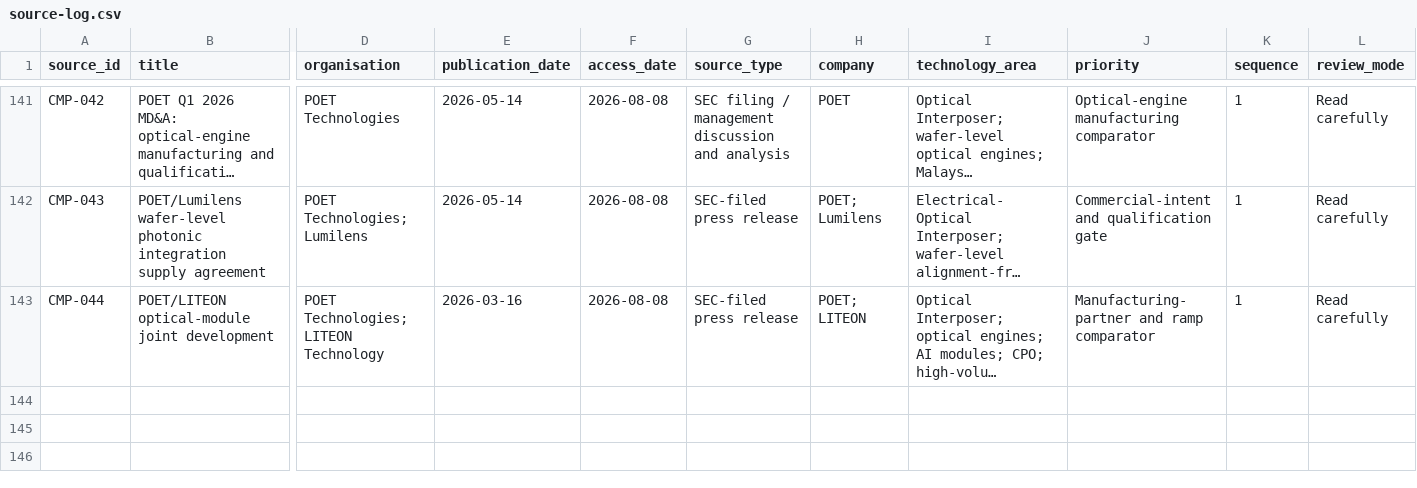
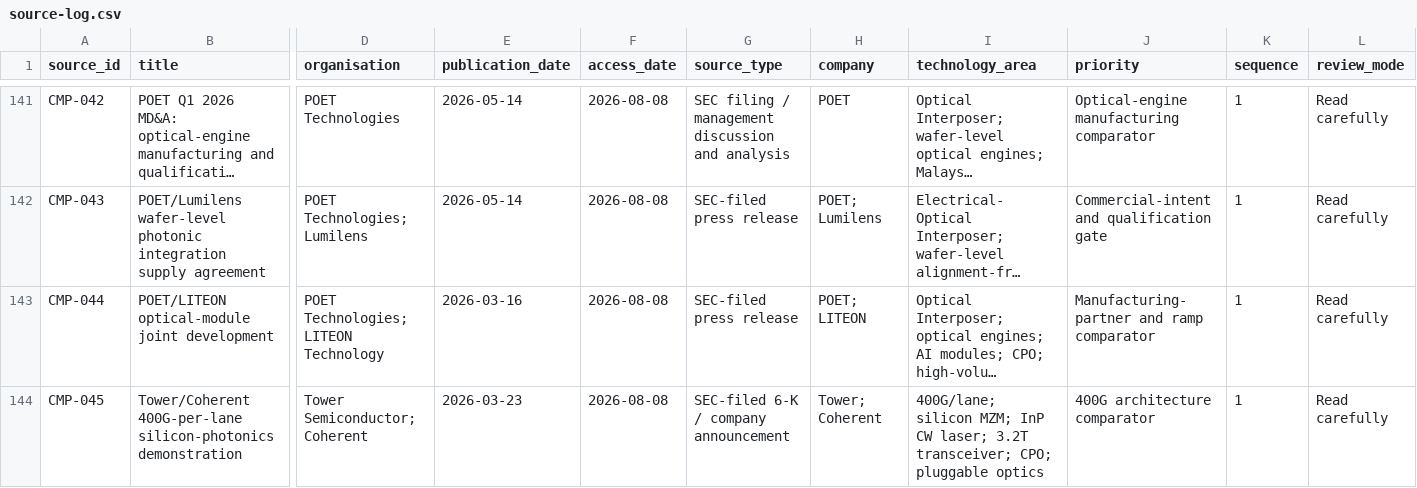
Before and after one commit to Nur-Alp/cpo-research-private, a CSV file: 01-sources/source-log.csv, drawn as a sheet; only a part is shown, gaps mark what is left out; long unchanged cells end in …; rows hold the shown columns only; the diff names each change by its address in the sheet, - before the commit and + after, or states it on an @@ line.

```diff
--- a/01-sources/source-log.csv
+++ b/01-sources/source-log.csv
+row 144: CMP-045 | Tower/Coherent 400G-per-lane silicon-photonics demonstration | Tower Semiconductor; Coherent | 2026-03-23 | 2026-08-08 | SEC-filed 6-K / company announcement | Tower; Coherent | 400G/lane; silicon MZM; InP CW laser; 3.2T transceiver; CPO; pluggable optics | 400G architecture comparator | 1 | Read carefully
```
Also changed, not shown: 01-sources/claim-ledger.csv, 7 other files.
